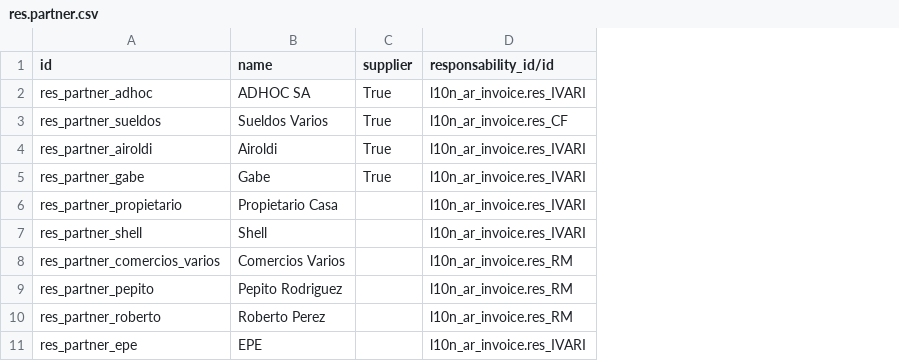
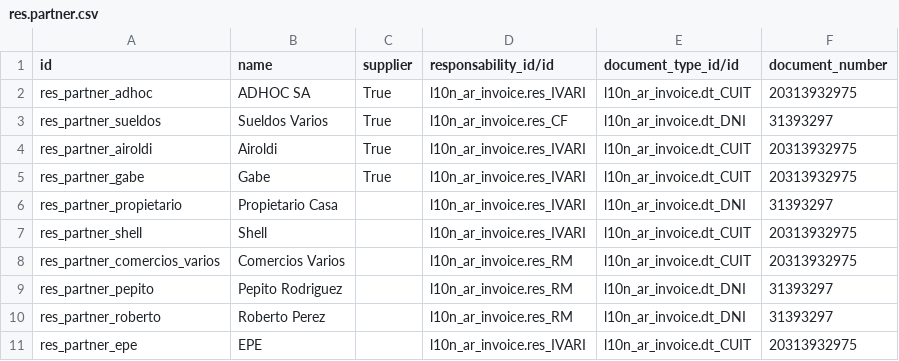
Before and after one commit to ingadhoc/odoo-public-administration, a CSV file: addons/sipreco_setup_data/demo/res.partner.csv, drawn as a sheet; the diff names each change by its address in the sheet, - before the commit and + after, or states it on an @@ line.

```diff
--- a/addons/sipreco_setup_data/demo/res.partner.csv
+++ b/addons/sipreco_setup_data/demo/res.partner.csv
+column E (document_type_id/id), rows 2-11: l10n_ar_invoice.dt_CUIT | l10n_ar_invoice.dt_DNI | l10n_ar_invoice.dt_CUIT | l10n_ar_invoice.dt_CUIT | l10n_ar_invoice.dt_DNI | l10n_ar_invoice.dt_CUIT | l10n_ar_invoice.dt_CUIT | l10n_ar_invoice.dt_DNI | l10n_ar_invoice.dt_DNI | l10n_ar_invoice.dt_CUIT
+column F (document_number), rows 2-11: 20313932975 | 31393297 | 20313932975 | 20313932975 | 31393297 | 20313932975 | 20313932975 | 31393297 | 31393297 | 20313932975
```
Also changed, not shown: addons/sipreco_setup_data/demo/users/res.partner.csv, 9 other files.
